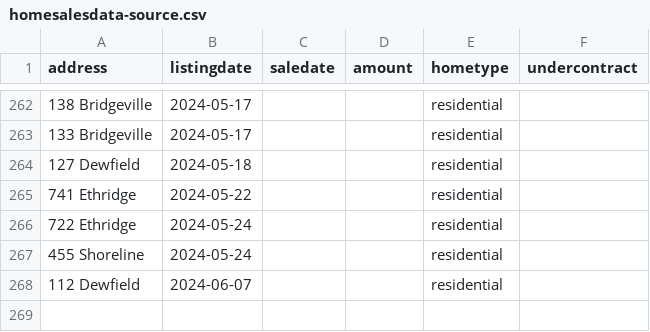
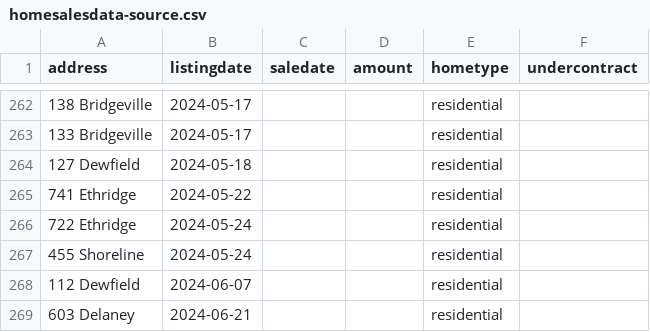
Before and after one commit to robhanssen/glenlake-homesales, a CSV file: sources/homesalesdata-source.csv, drawn as a sheet; only a part is shown, gaps mark what is left out; the diff names each change by its address in the sheet, - before the commit and + after, or states it on an @@ line.

Commit message:
new listing

```diff
--- a/sources/homesalesdata-source.csv
+++ b/sources/homesalesdata-source.csv
+row 269: 603 Delaney | 2024-06-21 |  |  | residential
```
